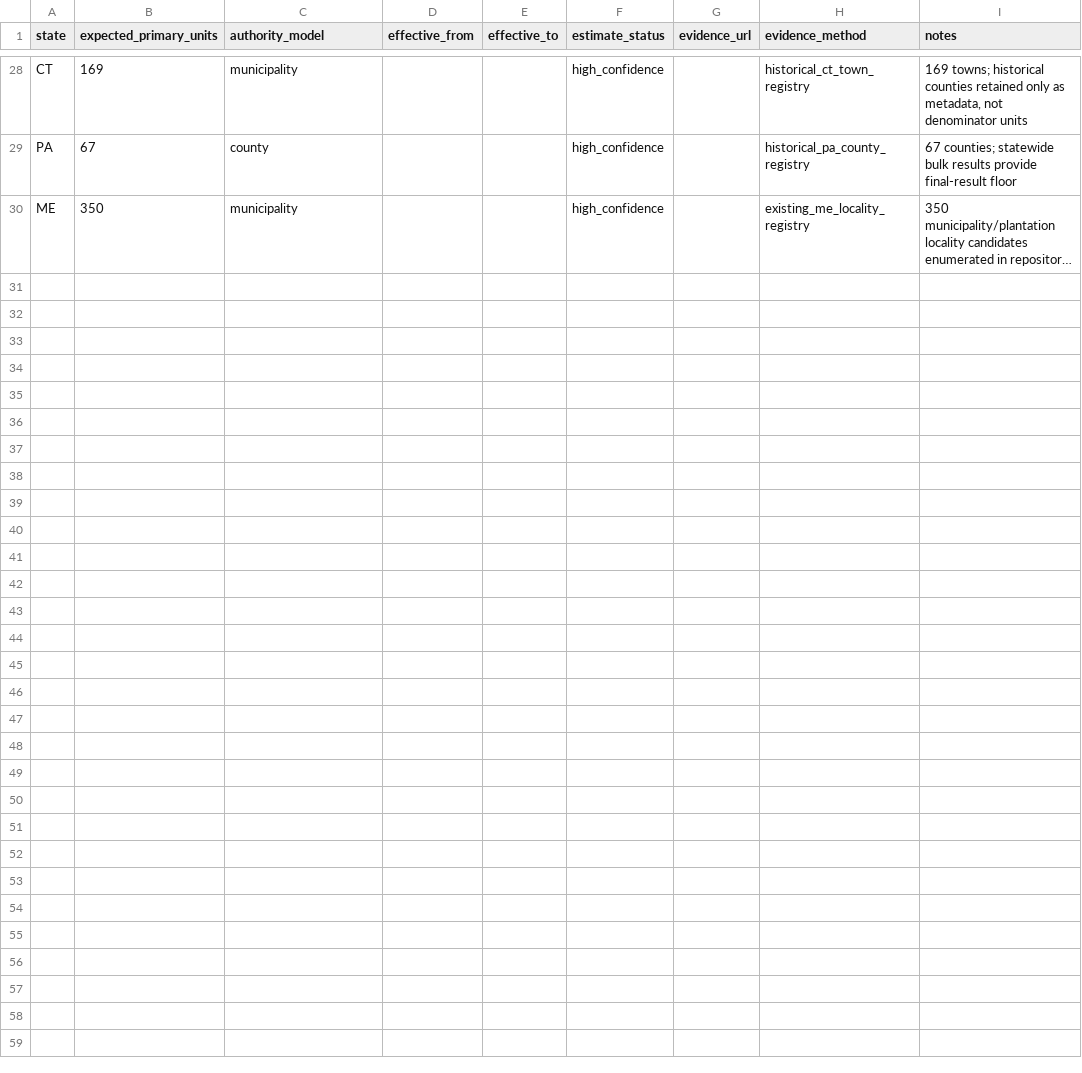
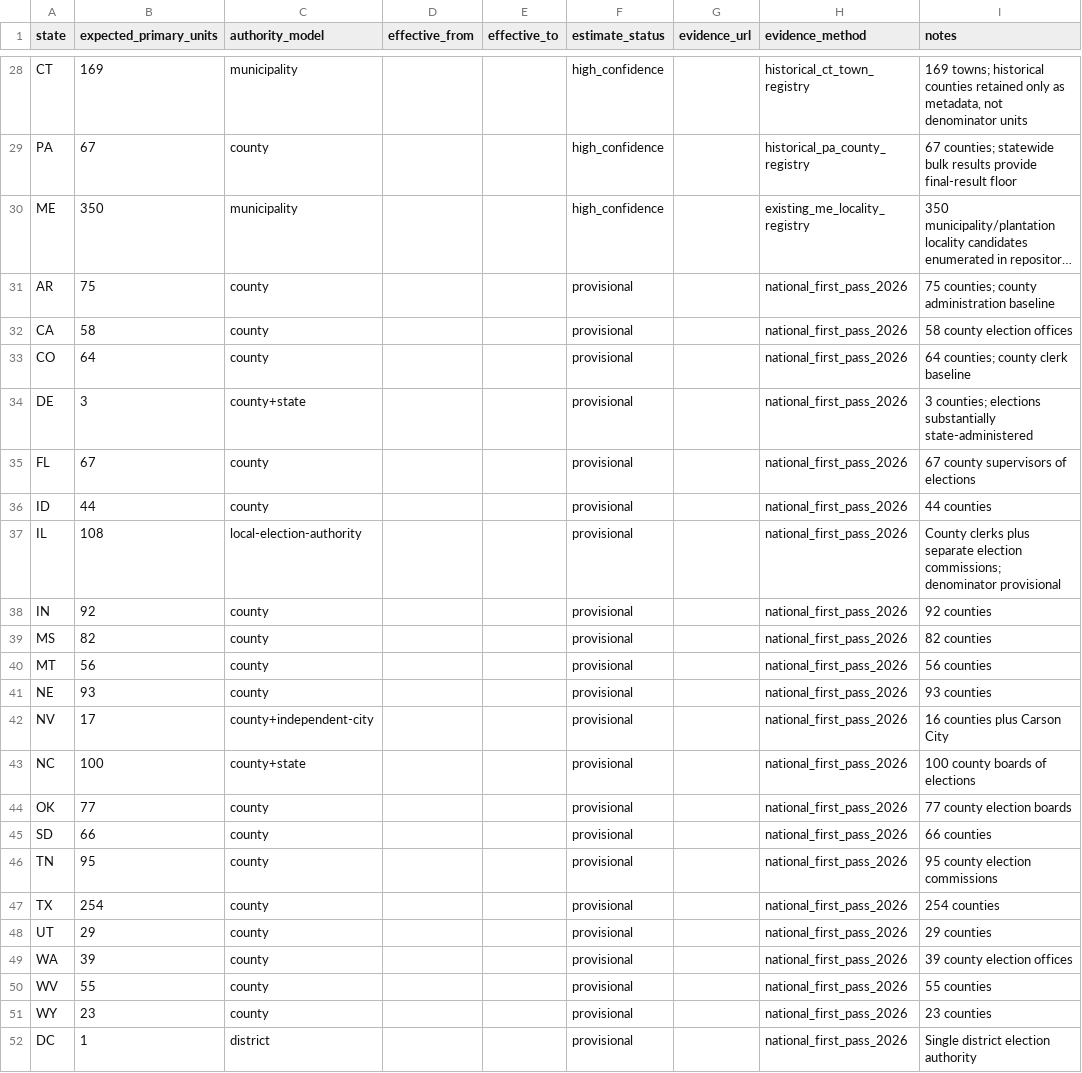
Before and after one commit to pasek-projects-um/ElectionDataGrabber, a CSV file: registry/us_primary_election_locality_denominators.csv, drawn as a sheet; only a part is shown, gaps mark what is left out; long unchanged cells end in …; the diff names each change by its address in the sheet, - before the commit and + after, or states it on an @@ line.

Commit message:
Add first-pass denominators for remaining jurisdictions

```diff
--- a/registry/us_primary_election_locality_denominators.csv
+++ b/registry/us_primary_election_locality_denominators.csv
+row 31: AR | 75 | county |  |  | provisional |  | national_first_pass_2026 | 75 counties; county administration baseline
+row 32: CA | 58 | county |  |  | provisional |  | national_first_pass_2026 | 58 county election offices
+row 33: CO | 64 | county |  |  | provisional |  | national_first_pass_2026 | 64 counties; county clerk baseline
+row 34: DE | 3 | county+state |  |  | provisional |  | national_first_pass_2026 | 3 counties; elections substantially state-administered
+row 35: FL | 67 | county |  |  | provisional |  | national_first_pass_2026 | 67 county supervisors of elections
+row 36: ID | 44 | county |  |  | provisional |  | national_first_pass_2026 | 44 counties
+row 37: IL | 108 | local-election-authority |  |  | provisional |  | national_first_pass_2026 | County clerks plus separate election commissions; denominator provisional
+row 38: IN | 92 | county |  |  | provisional |  | national_first_pass_2026 | 92 counties
+row 39: MS | 82 | county |  |  | provisional |  | national_first_pass_2026 | 82 counties
+row 40: MT | 56 | county |  |  | provisional |  | national_first_pass_2026 | 56 counties
+row 41: NE | 93 | county |  |  | provisional |  | national_first_pass_2026 | 93 counties
+row 42: NV | 17 | county+independent-city |  |  | provisional |  | national_first_pass_2026 | 16 counties plus Carson City
+row 43: NC | 100 | county+state |  |  | provisional |  | national_first_pass_2026 | 100 county boards of elections
+row 44: OK | 77 | county |  |  | provisional |  | national_first_pass_2026 | 77 county election boards
+row 45: SD | 66 | county |  |  | provisional |  | national_first_pass_2026 | 66 counties
+row 46: TN | 95 | county |  |  | provisional |  | national_first_pass_2026 | 95 county election commissions
+row 47: TX | 254 | county |  |  | provisional |  | national_first_pass_2026 | 254 counties
+row 48: UT | 29 | county |  |  | provisional |  | national_first_pass_2026 | 29 counties
+row 49: WA | 39 | county |  |  | provisional |  | national_first_pass_2026 | 39 county election offices
+row 50: WV | 55 | county |  |  | provisional |  | national_first_pass_2026 | 55 counties
+row 51: WY | 23 | county |  |  | provisional |  | national_first_pass_2026 | 23 counties
+row 52: DC | 1 | district |  |  | provisional |  | national_first_pass_2026 | Single district election authority
```
